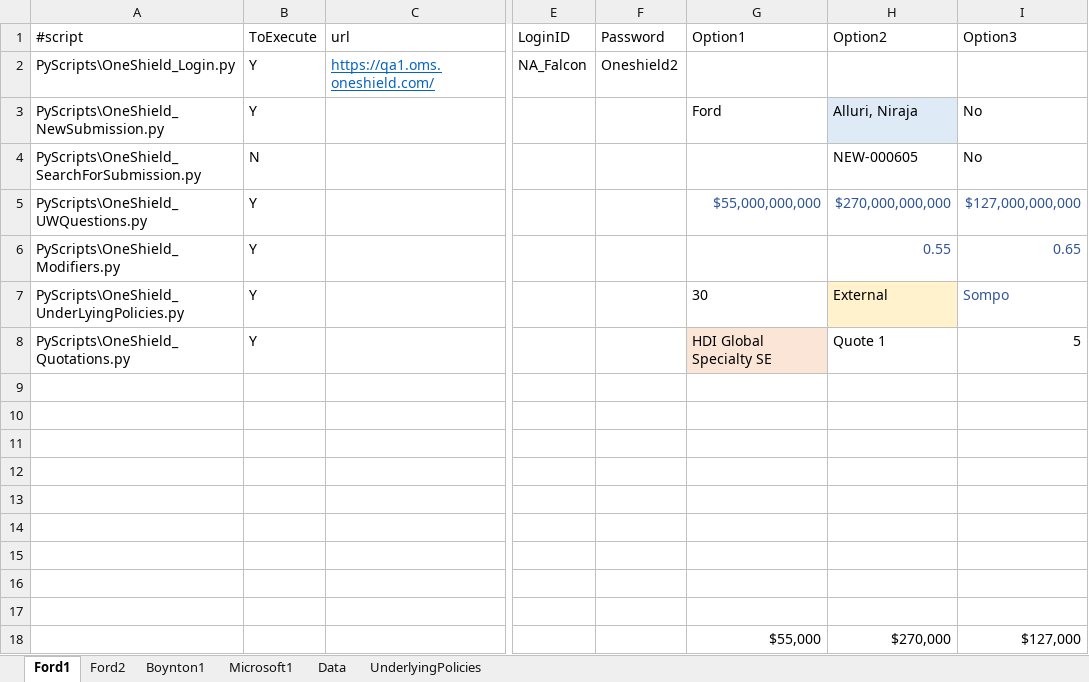
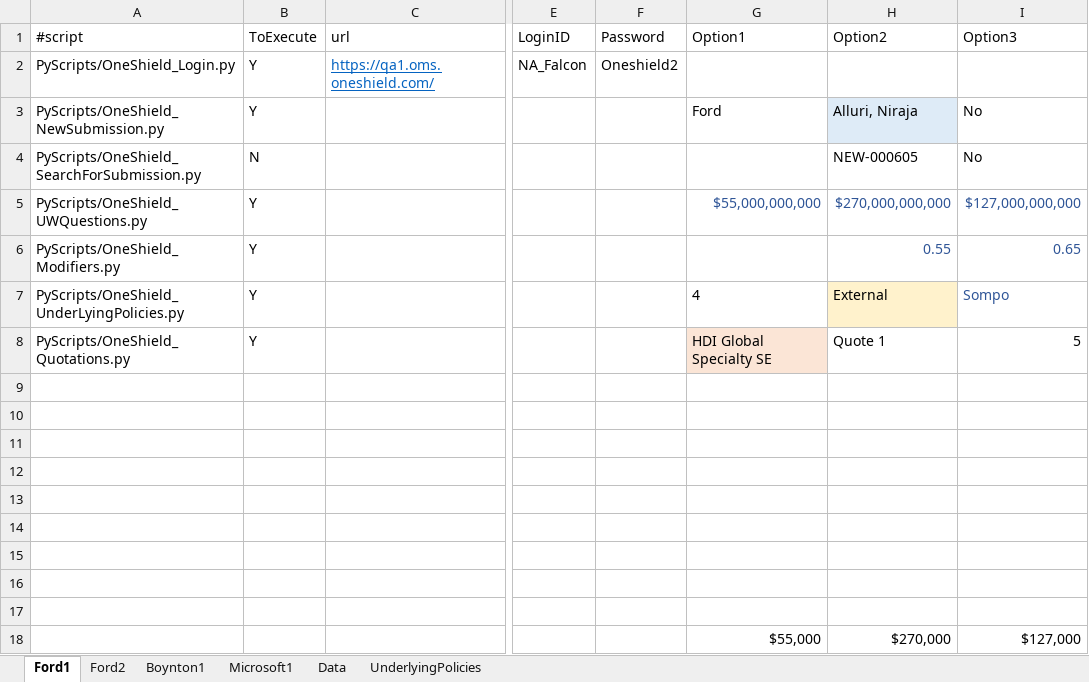
Before and after one commit to nirajamca/OMSMac, an Excel workbook: Submissions/TestData.xlsx, sheet Ford1, drawn as a sheet; only a part is shown, gaps mark what is left out; values as stored, in another font and other column widths than the file's, no borders; the diff names each change by its address in the sheet, - before the commit and + after, or states it on an @@ line.

```diff
--- a/Submissions/TestData.xlsx (sheet Ford1)
+++ b/Submissions/TestData.xlsx (sheet Ford1)
-A2 (#script): PyScripts\OneShield_Login.py
+A2 (#script): PyScripts/OneShield_Login.py
-A3 (#script): PyScripts\OneShield_NewSubmission.py
+A3 (#script): PyScripts/OneShield_NewSubmission.py
-A4 (#script): PyScripts\OneShield_SearchForSubmission.py
+A4 (#script): PyScripts/OneShield_SearchForSubmission.py
-A5 (#script): PyScripts\OneShield_UWQuestions.py
+A5 (#script): PyScripts/OneShield_UWQuestions.py
-A6 (#script): PyScripts\OneShield_Modifiers.py
+A6 (#script): PyScripts/OneShield_Modifiers.py
-A7 (#script): PyScripts\OneShield_UnderLyingPolicies.py
+A7 (#script): PyScripts/OneShield_UnderLyingPolicies.py
-G7 (Option1): 30
+G7 (Option1): 4
-A8 (#script): PyScripts\OneShield_Quotations.py
+A8 (#script): PyScripts/OneShield_Quotations.py
```
Also changed, not shown: 3 other files.
